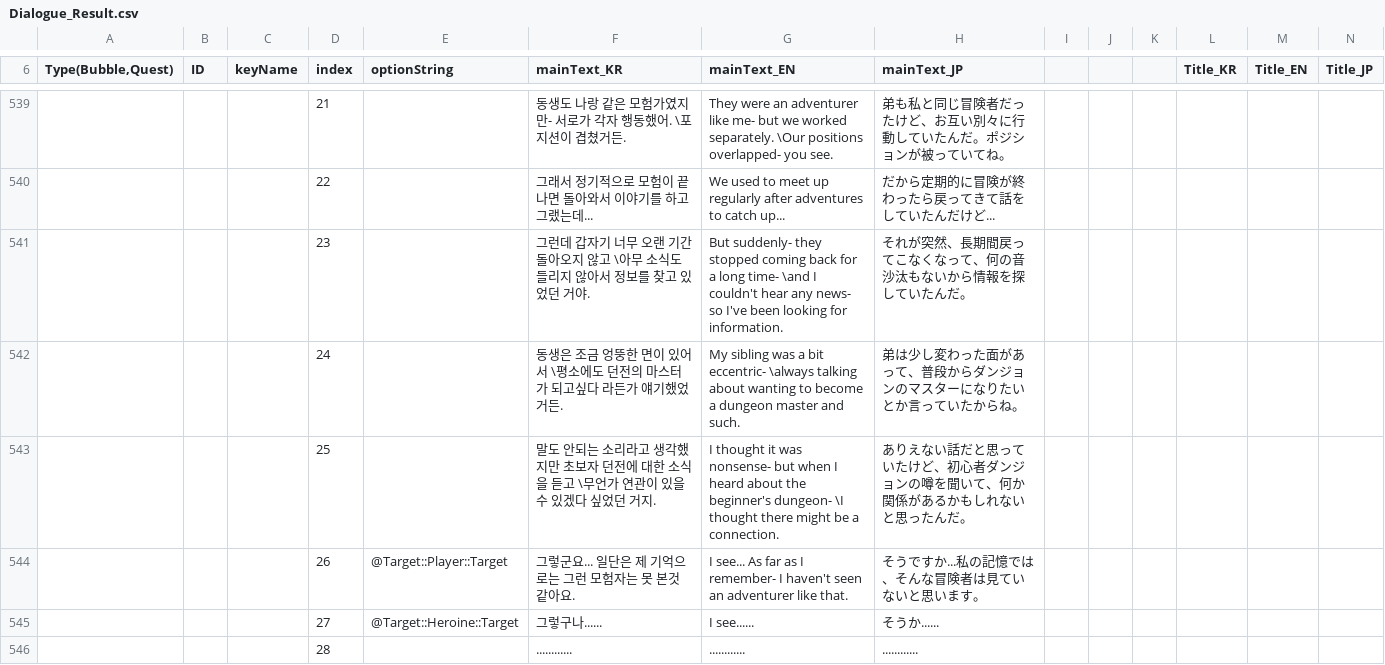
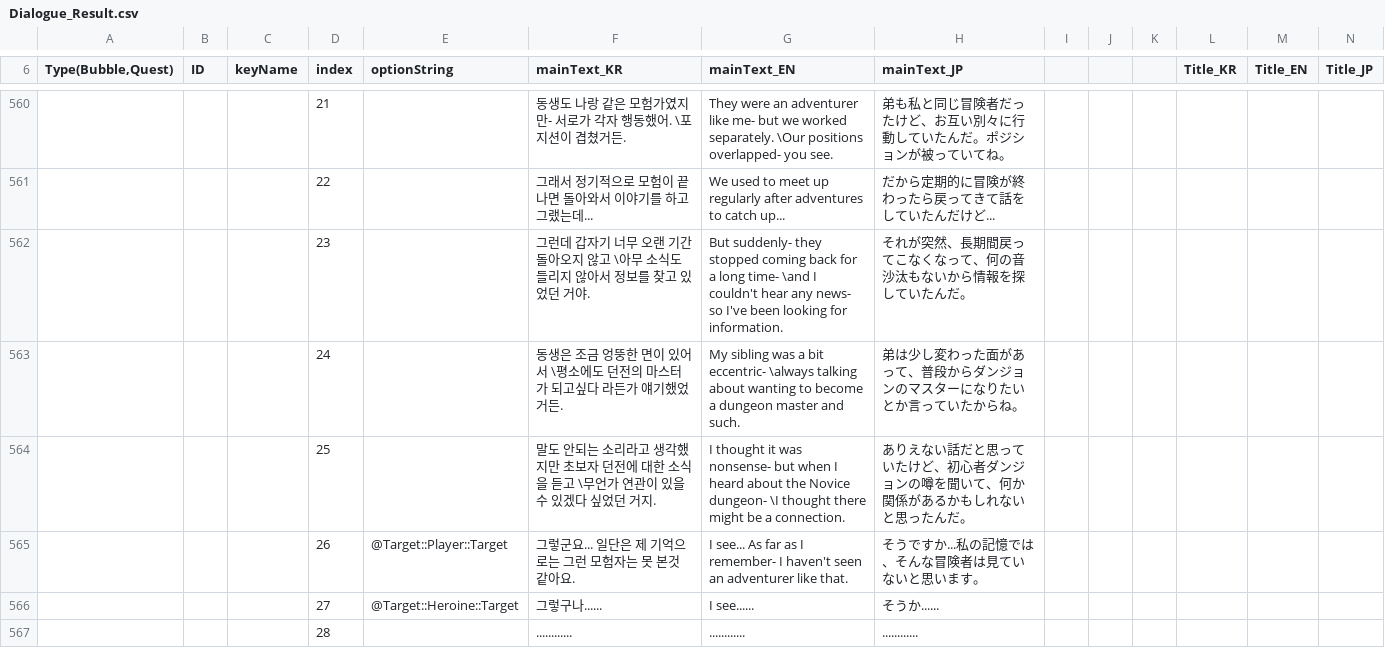
Before and after one commit to soos2075/Project_DM, a CSV file: DeongeonManagement/Assets/Data/Dialogue/Dialogue_Result.csv, drawn as a sheet; only a part is shown, gaps mark what is left out; addresses are those after the commit; the diff covers the shown part only; the diff names each change by its address in the sheet, - before the commit and + after, or states it on an @@ line.

Commit message:
v_0.68_01
- Day_Result 리팩토링
- 골드 획득 - 특수시설 추가
- Main_DayResult를 리플랙션을 사용해서 필드값 쉽게 복사하도록 변경
- 보통으로 만족하고 돌아갈 때 대사 추가
- 1층 맵 살짝 변경
- LoadFileApply 에 있던 UserData.SaveFileConfig를 그 전단계로 옮김
    - 애초에 길드에서 돌아올 때 이게 로드되고있었는데, 이럼 길드에 가 있는 시간은 게임 시간에 포함이 안되고있었다는거임
    - 아무튼 GuildData를 로드하기 전에 FileConfig를 먼저 로드해서 생기는 버그를 미연에 방지함
- NPC의 SetPriorityList를 개편 - 리스트 생성과 ADD를 하나로 합침.
- 상급약초 - AP : 2 → 1  마나 : 30 → 35
- 석탄 - 횟수 : 5 → 3 마나 : 15 → 25
- 마나오브 - 골드 0에 마나 3000으로 변경
- 던전 확장 비용을 500 250 / 1500 750으로 대폭 늘림
- 활성화 된 오브 클릭시 능력 보여주기 (Confirm창 재활용)
- 슬라임과 어스골렘의 최대레벨을 줄임 - 각각 15/19
- 몬스터의 가장 첫 동작을 1초의 대기시간이 있도록 수정 (연속전투 방지)
- 슬라임과 어스골렘이 레벨업으로 만렙찍었을 때 길드에 ?가 뜨도록 SetNotice호출
- 길드레이드 이벤트 병사들 스탯 대폭 상승
- 보너스를 1.2배로 / 패널티를 0.5배로 변경
- 노말타입 적들 킬골드 꽤 너프
- 파티원 4명 대화 시작시 애니메이션과 레이어 조정 후 되돌리는 작업
- 고랭크 시설들 조금씩 너프중(맞는 타입의 적들과 상호작용 할 때만 마나 플러스되도록)
- 길을 막는데 효과적인 시설은 맞는 적을 상대로 해도 이득이 적도록(고사리랑 크리스탈벽)

```diff
--- a/DeongeonManagement/Assets/Data/Dialogue/Dialogue_Result.csv
+++ b/DeongeonManagement/Assets/Data/Dialogue/Dialogue_Result.csv
-G564 (mainText_EN): …about the beginner's dungeon- \I…
+G564 (mainText_EN): …about the Novice dungeon- \I…
```
Also changed, not shown: 21 added rows and 28 edited cells elsewhere in this file, 28 other files.
